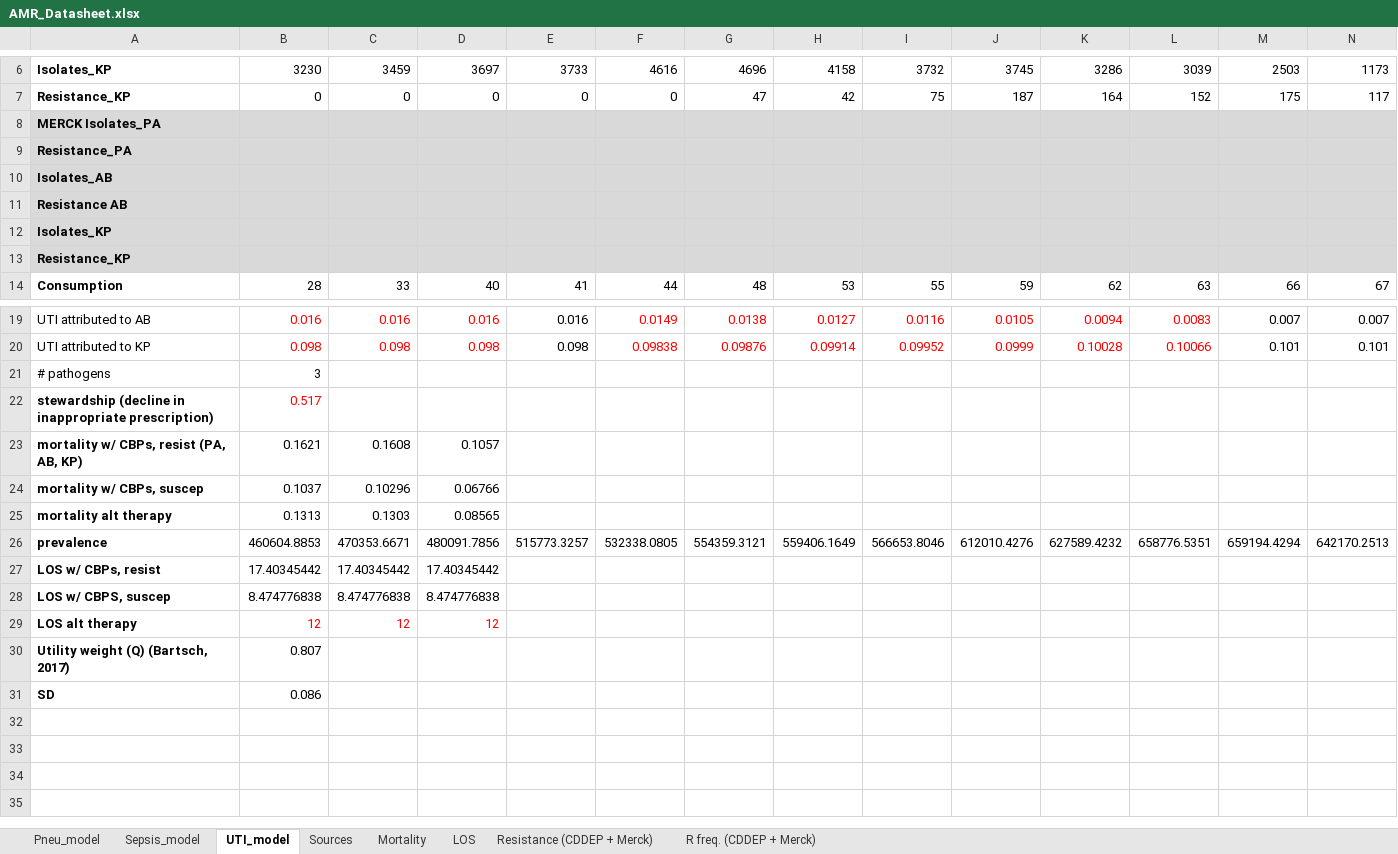
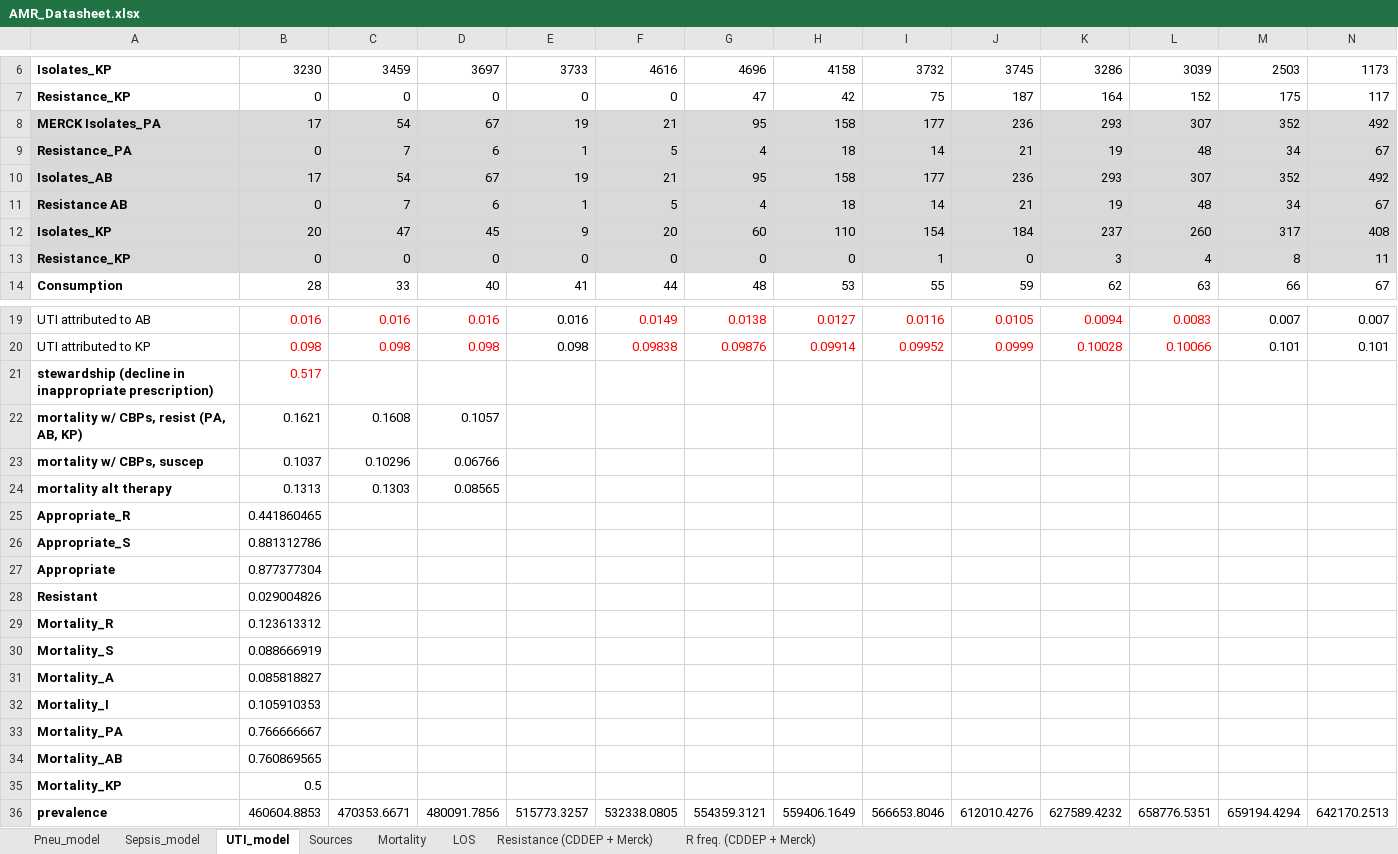
Before and after one commit to amber-t/Carbapenem-Resistance, an Excel workbook: Model 1_29/AMR_Datasheet.xlsx, sheet UTI_model, drawn as a sheet; only a part is shown, gaps mark what is left out; the shorter side is filled out with more unchanged rows; values as stored, in another font and other column widths than the file's, no borders; removed rows and columns are numbered as before the commit, all else as after; rows hold the shown columns only; the diff names each change by its address in the sheet, - before the commit and + after, or states it on an @@ line.

```diff
--- a/Model 1_29/AMR_Datasheet.xlsx (sheet UTI_model)
+++ b/Model 1_29/AMR_Datasheet.xlsx (sheet UTI_model)
-row 8: MERCK Isolates_PA
-row 9: Resistance_PA
-row 10: Isolates_AB
-row 11: Resistance AB
-row 12: Isolates_KP
-row 13: Resistance_KP
+row 8: MERCK Isolates_PA | 17 | 54 | 67 | 19 | 21 | 95 | 158 | 177 | 236 | 293 | 307 | 352 | 492
+row 9: Resistance_PA | 0 | 7 | 6 | 1 | 5 | 4 | 18 | 14 | 21 | 19 | 48 | 34 | 67
+row 10: Isolates_AB | 17 | 54 | 67 | 19 | 21 | 95 | 158 | 177 | 236 | 293 | 307 | 352 | 492
+row 11: Resistance AB | 0 | 7 | 6 | 1 | 5 | 4 | 18 | 14 | 21 | 19 | 48 | 34 | 67
+row 12: Isolates_KP | 20 | 47 | 45 | 9 | 20 | 60 | 110 | 154 | 184 | 237 | 260 | 317 | 408
+row 13: Resistance_KP | 0 | 0 | 0 | 0 | 0 | 0 | 0 | 1 | 0 | 3 | 4 | 8 | 11
-row 21: # pathogens | 3
+row 25: Appropriate_R | 0.441860465
+row 26: Appropriate_S | 0.881312786
+row 27: Appropriate | 0.877377304
+row 28: Resistant | 0.029004826
+row 29: Mortality_R | 0.123613312
+row 30: Mortality_S | 0.088666919
+row 31: Mortality_A | 0.085818827
+row 32: Mortality_I | 0.105910353
+row 33: Mortality_PA | 0.766666667
+row 34: Mortality_AB | 0.760869565
+row 35: Mortality_KP | 0.5
```
Also changed, not shown: sheet Sepsis_model, Model 1_29/pneumonia output.xlsx, Model 1_29/sepsis output.xlsx, 4 other files.
